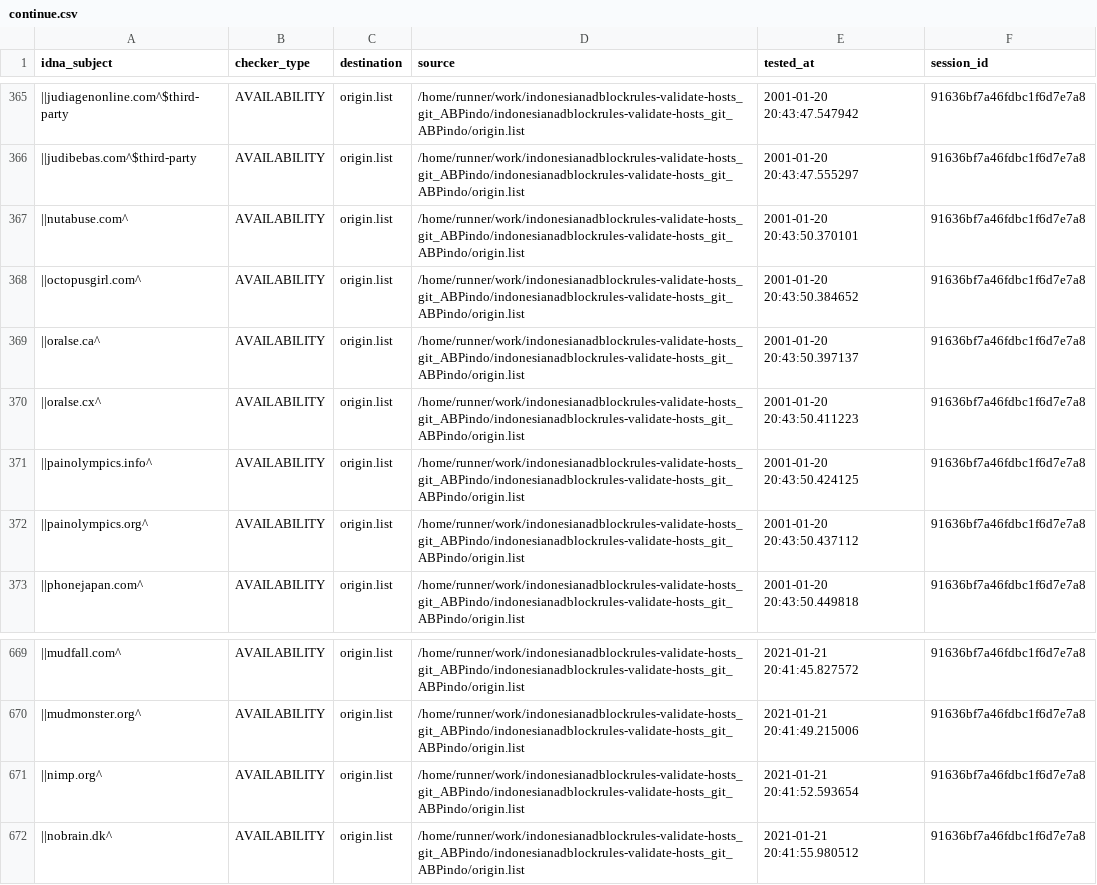
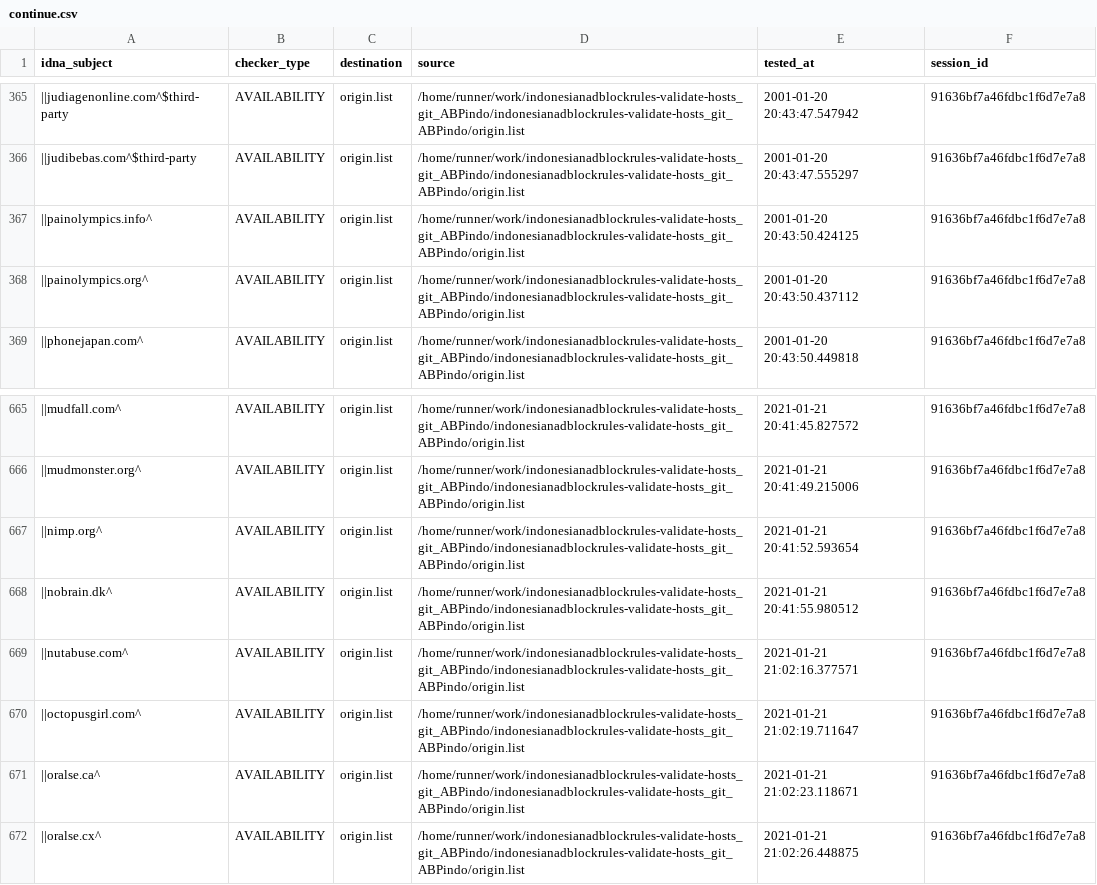
Before and after one commit to dead-hosts/indonesianadblockrules-validate-hosts_git_ABPindo, a CSV file: output/origin.list/continue.csv, drawn as a sheet; only a part is shown, gaps mark what is left out; removed rows and columns are numbered as before the commit, all else as after; the diff names each change by its address in the sheet, - before the commit and + after, or states it on an @@ line.

```diff
--- a/output/origin.list/continue.csv
+++ b/output/origin.list/continue.csv
-row 367: ||nutabuse.com^ | AVAILABILITY | origin.list | /home/runner/work/indonesianadblockrules-validate-hosts_git_ABPindo/indonesianadblockrules-validate-hosts_git_ABPindo/origin.list | 2001-01-20 20:43:50.370101 | 91636bf7a46fdbc1f6d7e7a8
-row 368: ||octopusgirl.com^ | AVAILABILITY | origin.list | /home/runner/work/indonesianadblockrules-validate-hosts_git_ABPindo/indonesianadblockrules-validate-hosts_git_ABPindo/origin.list | 2001-01-20 20:43:50.384652 | 91636bf7a46fdbc1f6d7e7a8
-row 369: ||oralse.ca^ | AVAILABILITY | origin.list | /home/runner/work/indonesianadblockrules-validate-hosts_git_ABPindo/indonesianadblockrules-validate-hosts_git_ABPindo/origin.list | 2001-01-20 20:43:50.397137 | 91636bf7a46fdbc1f6d7e7a8
-row 370: ||oralse.cx^ | AVAILABILITY | origin.list | /home/runner/work/indonesianadblockrules-validate-hosts_git_ABPindo/indonesianadblockrules-validate-hosts_git_ABPindo/origin.list | 2001-01-20 20:43:50.411223 | 91636bf7a46fdbc1f6d7e7a8
+row 669: ||nutabuse.com^ | AVAILABILITY | origin.list | /home/runner/work/indonesianadblockrules-validate-hosts_git_ABPindo/indonesianadblockrules-validate-hosts_git_ABPindo/origin.list | 2021-01-21 21:02:16.377571 | 91636bf7a46fdbc1f6d7e7a8
+row 670: ||octopusgirl.com^ | AVAILABILITY | origin.list | /home/runner/work/indonesianadblockrules-validate-hosts_git_ABPindo/indonesianadblockrules-validate-hosts_git_ABPindo/origin.list | 2021-01-21 21:02:19.711647 | 91636bf7a46fdbc1f6d7e7a8
+row 671: ||oralse.ca^ | AVAILABILITY | origin.list | /home/runner/work/indonesianadblockrules-validate-hosts_git_ABPindo/indonesianadblockrules-validate-hosts_git_ABPindo/origin.list | 2021-01-21 21:02:23.118671 | 91636bf7a46fdbc1f6d7e7a8
+row 672: ||oralse.cx^ | AVAILABILITY | origin.list | /home/runner/work/indonesianadblockrules-validate-hosts_git_ABPindo/indonesianadblockrules-validate-hosts_git_ABPindo/origin.list | 2021-01-21 21:02:26.448875 | 91636bf7a46fdbc1f6d7e7a8
```
Also changed, not shown: .pyfunceble/inactive.csv, 6 other files.
